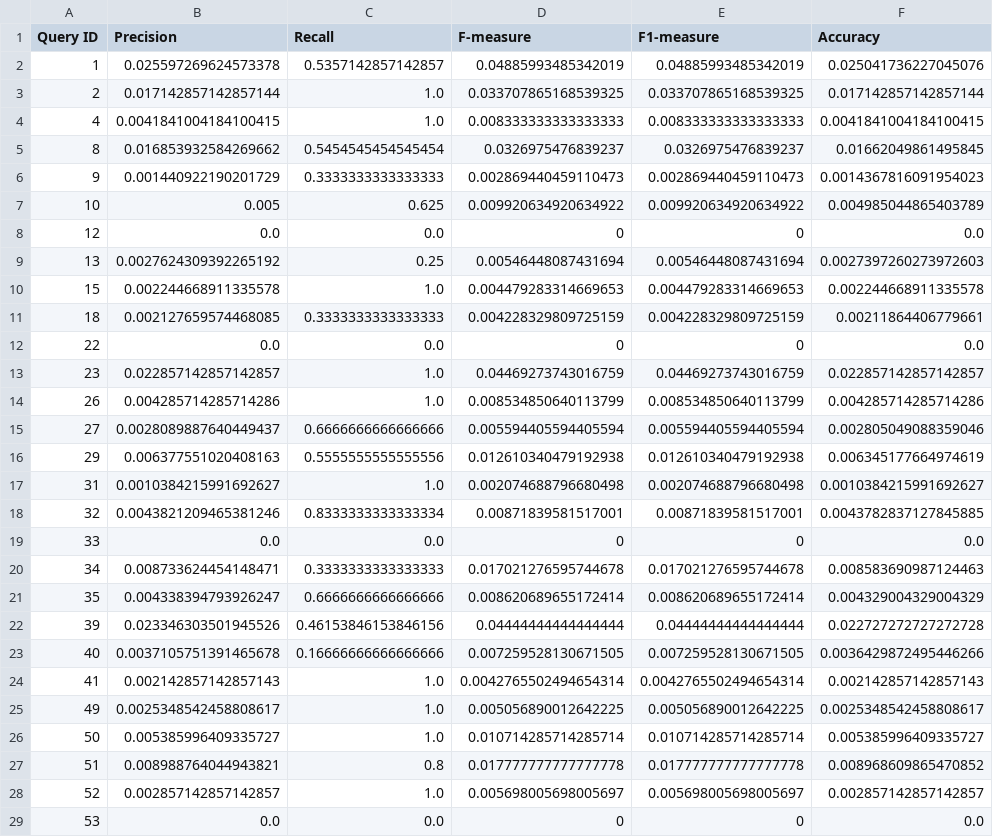
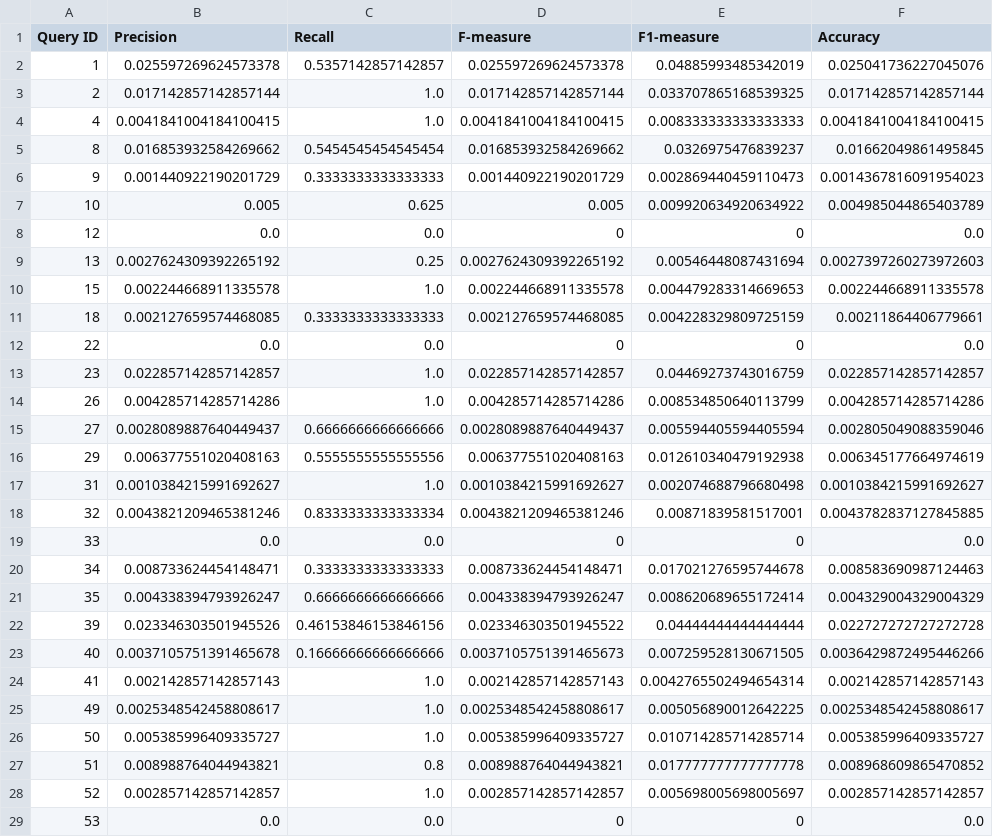
Before and after one commit to naomi-lahera/Comparaci-n-de-Modelos-de-SRI, a CSV file: data/Metricas_boolean.csv, drawn as a sheet; only a part is shown; the diff covers the shown part only.

```diff
--- a/data/Metricas_boolean.csv
+++ b/data/Metricas_boolean.csv
@@ -1,29 +1,29 @@
 Query ID,Precision,Recall,F-measure,F1-measure,Accuracy
-1,0.025597269624573378,0.5357142857142857,0.04885993485342019,0.04885993485342019,0.025041736227045076
-2,0.017142857142857144,1.0,0.033707865168539325,0.033707865168539325,0.017142857142857144
-4,0.0041841004184100415,1.0,0.008333333333333333,0.008333333333333333,0.0041841004184100415
-8,0.016853932584269662,0.5454545454545454,0.0326975476839237,0.0326975476839237,0.01662049861495845
-9,0.001440922190201729,0.3333333333333333,0.002869440459110473,0.002869440459110473,0.0014367816091954023
-10,0.005,0.625,0.009920634920634922,0.009920634920634922,0.004985044865403789
+1,0.025597269624573378,0.5357142857142857,0.025597269624573378,0.04885993485342019,0.025041736227045076
+2,0.017142857142857144,1.0,0.017142857142857144,0.033707865168539325,0.017142857142857144
+4,0.0041841004184100415,1.0,0.0041841004184100415,0.008333333333333333,0.0041841004184100415
+8,0.016853932584269662,0.5454545454545454,0.016853932584269662,0.0326975476839237,0.01662049861495845
+9,0.001440922190201729,0.3333333333333333,0.001440922190201729,0.002869440459110473,0.0014367816091954023
+10,0.005,0.625,0.005,0.009920634920634922,0.004985044865403789
 12,0.0,0.0,0,0,0.0
-13,0.0027624309392265192,0.25,0.00546448087431694,0.00546448087431694,0.0027397260273972603
-15,0.002244668911335578,1.0,0.004479283314669653,0.004479283314669653,0.002244668911335578
-18,0.002127659574468085,0.3333333333333333,0.004228329809725159,0.004228329809725159,0.00211864406779661
+13,0.0027624309392265192,0.25,0.0027624309392265192,0.00546448087431694,0.0027397260273972603
+15,0.002244668911335578,1.0,0.002244668911335578,0.004479283314669653,0.002244668911335578
+18,0.002127659574468085,0.3333333333333333,0.002127659574468085,0.004228329809725159,0.00211864406779661
 22,0.0,0.0,0,0,0.0
-23,0.022857142857142857,1.0,0.04469273743016759,0.04469273743016759,0.022857142857142857
-26,0.004285714285714286,1.0,0.008534850640113799,0.008534850640113799,0.004285714285714286
-27,0.0028089887640449437,0.6666666666666666,0.005594405594405594,0.005594405594405594,0.002805049088359046
-29,0.006377551020408163,0.5555555555555556,0.012610340479192938,0.012610340479192938,0.006345177664974619
-31,0.0010384215991692627,1.0,0.002074688796680498,0.002074688796680498,0.0010384215991692627
-32,0.0043821209465381246,0.8333333333333334,0.00871839581517001,0.00871839581517001,0.0043782837127845885
+23,0.022857142857142857,1.0,0.022857142857142857,0.04469273743016759,0.022857142857142857
+26,0.004285714285714286,1.0,0.004285714285714286,0.008534850640113799,0.004285714285714286
+27,0.0028089887640449437,0.6666666666666666,0.0028089887640449437,0.005594405594405594,0.002805049088359046
+29,0.006377551020408163,0.5555555555555556,0.006377551020408163,0.012610340479192938,0.006345177664974619
+31,0.0010384215991692627,1.0,0.0010384215991692627,0.002074688796680498,0.0010384215991692627
+32,0.0043821209465381246,0.8333333333333334,0.0043821209465381246,0.00871839581517001,0.0043782837127845885
 33,0.0,0.0,0,0,0.0
-34,0.008733624454148471,0.3333333333333333,0.017021276595744678,0.017021276595744678,0.008583690987124463
-35,0.004338394793926247,0.6666666666666666,0.008620689655172414,0.008620689655172414,0.004329004329004329
-39,0.023346303501945526,0.46153846153846156,0.04444444444444444,0.04444444444444444,0.022727272727272728
-40,0.0037105751391465678,0.16666666666666666,0.007259528130671505,0.007259528130671505,0.0036429872495446266
-41,0.002142857142857143,1.0,0.0042765502494654314,0.0042765502494654314,0.002142857142857143
-49,0.0025348542458808617,1.0,0.005056890012642225,0.005056890012642225,0.0025348542458808617
-50,0.005385996409335727,1.0,0.010714285714285714,0.010714285714285714,0.005385996409335727
-51,0.008988764044943821,0.8,0.017777777777777778,0.017777777777777778,0.008968609865470852
-52,0.002857142857142857,1.0,0.005698005698005697,0.005698005698005697,0.002857142857142857
+34,0.008733624454148471,0.3333333333333333,0.008733624454148471,0.017021276595744678,0.008583690987124463
+35,0.004338394793926247,0.6666666666666666,0.004338394793926247,0.008620689655172414,0.004329004329004329
+39,0.023346303501945526,0.46153846153846156,0.023346303501945522,0.04444444444444444,0.022727272727272728
+40,0.0037105751391465678,0.16666666666666666,0.0037105751391465673,0.007259528130671505,0.0036429872495446266
+41,0.002142857142857143,1.0,0.002142857142857143,0.0042765502494654314,0.002142857142857143
+49,0.0025348542458808617,1.0,0.0025348542458808617,0.005056890012642225,0.0025348542458808617
+50,0.005385996409335727,1.0,0.005385996409335727,0.010714285714285714,0.005385996409335727
+51,0.008988764044943821,0.8,0.008988764044943821,0.017777777777777778,0.008968609865470852
+52,0.002857142857142857,1.0,0.002857142857142857,0.005698005698005697,0.002857142857142857
 53,0.0,0.0,0,0,0.0
```
Also changed, not shown: 73 edited cells elsewhere in this file, data/Metricas_extended.csv, 10 other files.
